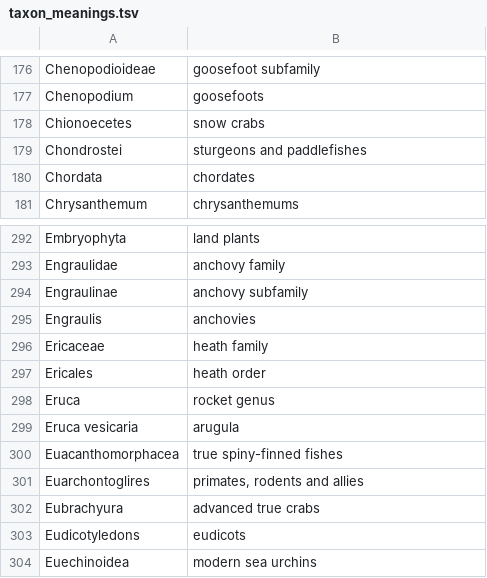
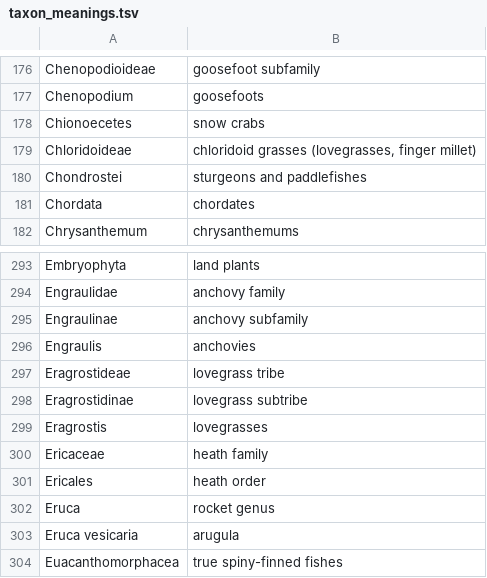
Before and after one commit to BMDragon/Food_Taxonomy, a TSV file: taxon_meanings.tsv, drawn as a sheet; only a part is shown, gaps mark what is left out; the shorter side is filled out with more unchanged rows.

```diff
--- a/taxon_meanings.tsv
+++ b/taxon_meanings.tsv
@@ -178,2 +178,3 @@ Chenopodium	goosefoots
 Chionoecetes	snow crabs
+Chloridoideae	chloridoid grasses (lovegrasses, finger millet)
 Chondrostei	sturgeons and paddlefishes
@@ -295,2 +296,5 @@ Engraulinae	anchovy subfamily
 Engraulis	anchovies
+Eragrostideae	lovegrass tribe
+Eragrostidinae	lovegrass subtribe
+Eragrostis	lovegrasses
 Ericaceae	heath family
```
Also changed, not shown: 4 other files.
